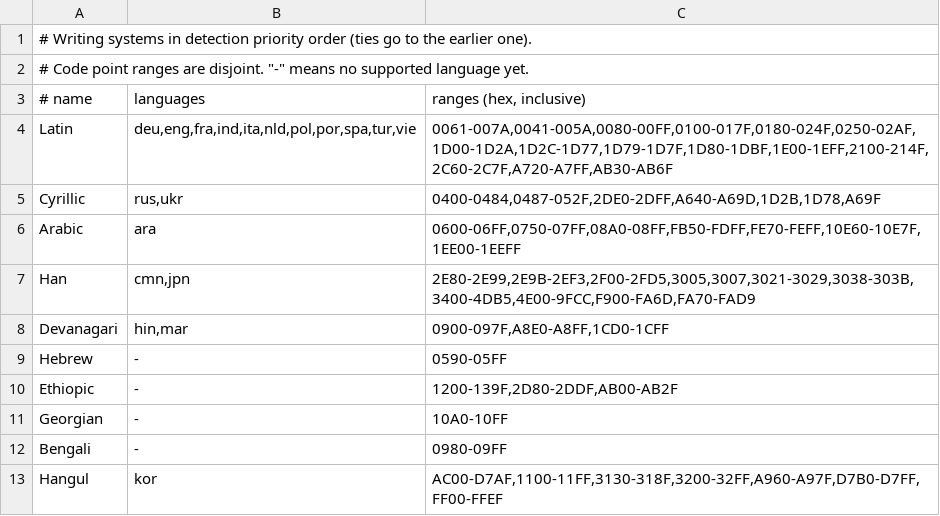
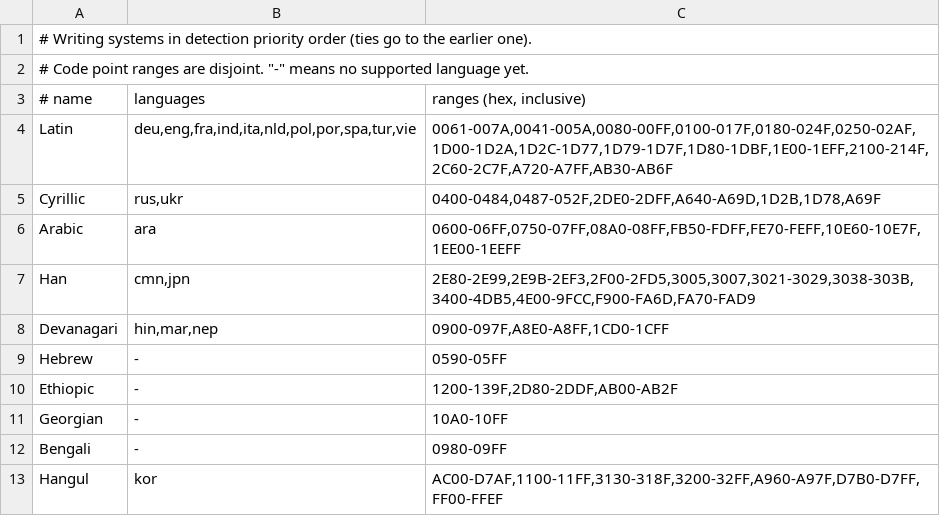
Before and after one commit to Animesh-Ghosh/psychowl, a TSV file: ext/psychowl_native/core/data/scripts.tsv, drawn as a sheet; only a part is shown.

```diff
--- a/ext/psychowl_native/core/data/scripts.tsv
+++ b/ext/psychowl_native/core/data/scripts.tsv
@@ -7,3 +7,3 @@ Arabic	ara	0600-06FF,0750-07FF,08A0-08FF,FB50-FDFF,FE70-FEFF,10E60-10E7F,1EE00-1
 Han	cmn,jpn	2E80-2E99,2E9B-2EF3,2F00-2FD5,3005,3007,3021-3029,3038-303B,3400-4DB5,4E00-9FCC,F900-FA6D,FA70-FAD9
-Devanagari	hin,mar	0900-097F,A8E0-A8FF,1CD0-1CFF
+Devanagari	hin,mar,nep	0900-097F,A8E0-A8FF,1CD0-1CFF
 Hebrew	-	0590-05FF
```
Also changed, not shown: ext/psychowl_native/core/data/alphabets.tsv, ext/psychowl_native/core/data/languages.tsv, 7 other files.
